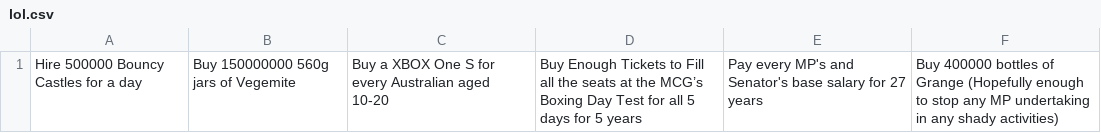
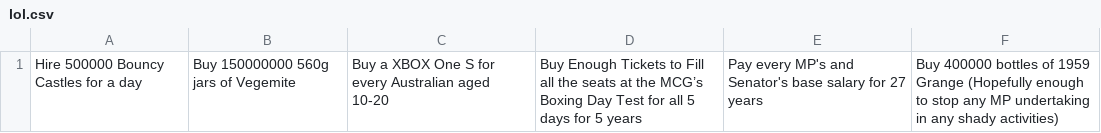
Before and after one commit to jackgordonlarkin/jackgordonlarkin.github.io, a CSV file: lol.csv, drawn as a sheet.

Commit message:
Add files via upload

```diff
--- a/lol.csv
+++ b/lol.csv
@@ -1 +1 @@
-Hire 500000 Bouncy Castles for a day,Buy 150000000 560g jars of Vegemite, Buy a XBOX One S for every Australian aged 10-20,Buy Enough Tickets to Fill all the seats at the MCG’s Boxing Day Test for all 5 days for 5 years, Pay every MP's and Senator's base salary for 27 years, Buy 400000 bottles of Grange (Hopefully enough to stop any MP undertaking in any shady activities)
+Hire 500000 Bouncy Castles for a day,Buy 150000000 560g jars of Vegemite, Buy a XBOX One S for every Australian aged 10-20,Buy Enough Tickets to Fill all the seats at the MCG’s Boxing Day Test for all 5 days for 5 years, Pay every MP's and Senator's base salary for 27 years, Buy 400000 bottles of 1959 Grange (Hopefully enough to stop any MP undertaking in any shady activities)
```
